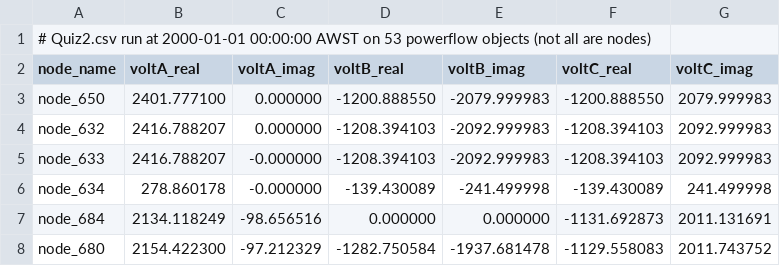
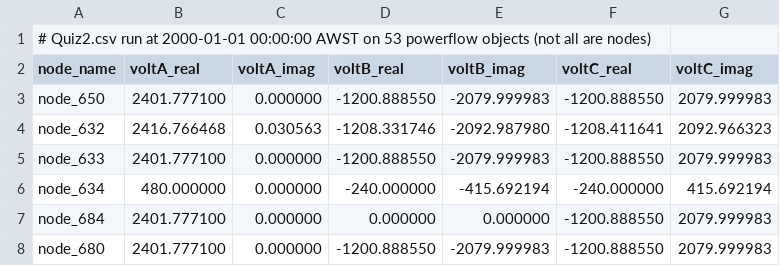
Before and after one commit to PaulAllan209/gridlabd_quiz_1, a CSV file: Quiz2.csv, drawn as a sheet; only a part is shown; the diff covers the shown part only.

```diff
--- a/Quiz2.csv
+++ b/Quiz2.csv
@@ -3,6 +3,6 @@ node_name,voltA_real,voltA_imag,voltB_real,voltB_imag,voltC_real,voltC_imag
 node_650,2401.777100,0.000000,-1200.888550,-2079.999983,-1200.888550,2079.999983
-node_632,2416.788207,0.000000,-1208.394103,-2092.999983,-1208.394103,2092.999983
-node_633,2416.788207,-0.000000,-1208.394103,-2092.999983,-1208.394103,2092.999983
-node_634,278.860178,-0.000000,-139.430089,-241.499998,-139.430089,241.499998
-node_684,2134.118249,-98.656516,0.000000,0.000000,-1131.692873,2011.131691
-node_680,2154.422300,-97.212329,-1282.750584,-1937.681478,-1129.558083,2011.743752
+node_632,2416.766468,0.030563,-1208.331746,-2092.987980,-1208.411641,2092.966323
+node_633,2401.777100,0.000000,-1200.888550,-2079.999983,-1200.888550,2079.999983
+node_634,480.000000,0.000000,-240.000000,-415.692194,-240.000000,415.692194
+node_684,2401.777100,0.000000,0.000000,0.000000,-1200.888550,2079.999983
+node_680,2401.777100,0.000000,-1200.888550,-2079.999983,-1200.888550,2079.999983
```
Also changed, not shown: 50 edited cells elsewhere in this file, 2 other files.
